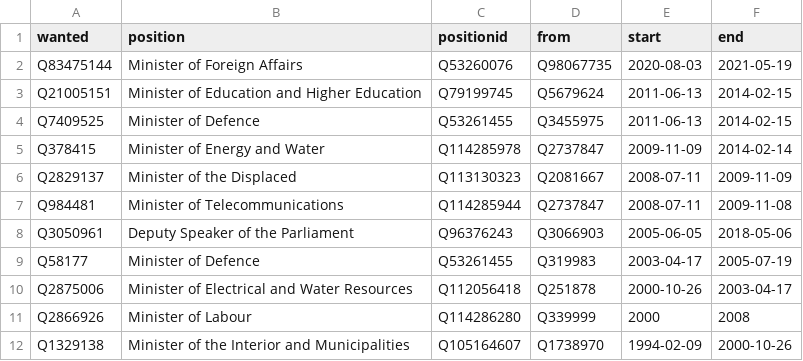
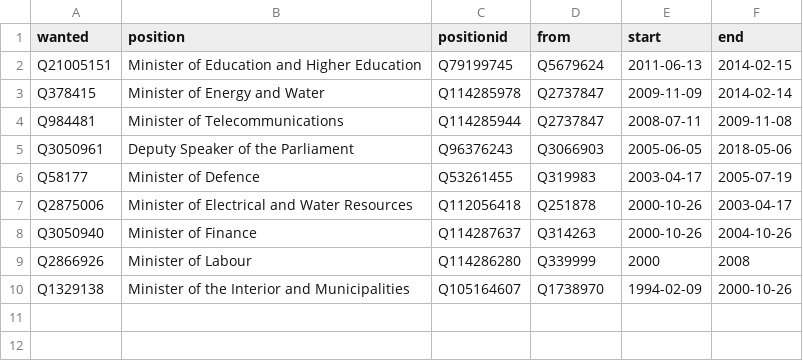
Before and after one commit to every-politician-scrapers/lebanon, a CSV file: html/successors.csv, drawn as a sheet; removed rows and columns are numbered as before the commit, all else as after; the diff names each change by its address in the sheet, - before the commit and + after, or states it on an @@ line.

```diff
--- a/html/successors.csv
+++ b/html/successors.csv
-row 2: Q83475144 | Minister of Foreign Affairs | Q53260076 | Q98067735 | 2020-08-03 | 2021-05-19
-row 4: Q7409525 | Minister of Defence | Q53261455 | Q3455975 | 2011-06-13 | 2014-02-15
-row 6: Q2829137 | Minister of the Displaced | Q113130323 | Q2081667 | 2008-07-11 | 2009-11-09
+row 8: Q3050940 | Minister of Finance | Q114287637 | Q314263 | 2000-10-26 | 2004-10-26
```
Also changed, not shown: html/predecessors.csv, 8 other files.
